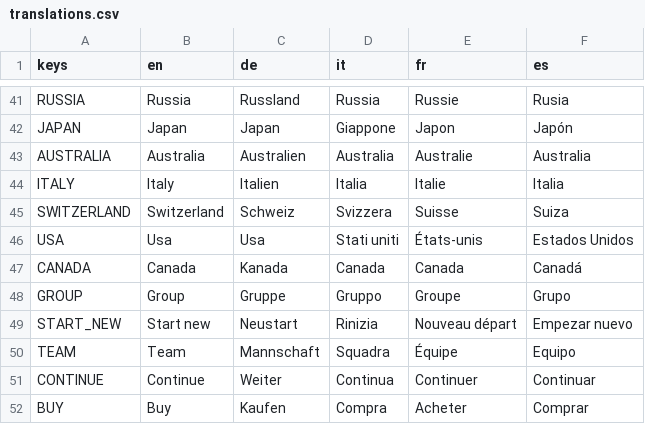
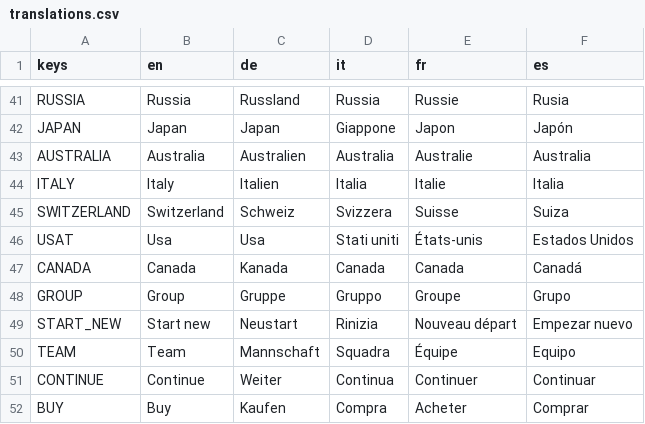
Before and after one commit to dulvui/pocket-broomball, a CSV file: game/translations/translations.csv, drawn as a sheet; only a part is shown, gaps mark what is left out.

Commit message:
teams: use own name for USA to prevent auto translations

```diff
--- a/game/translations/translations.csv
+++ b/game/translations/translations.csv
@@ -45,3 +45,3 @@ ITALY,Italy,Italien,Italia ,Italie,Italia
 SWITZERLAND,Switzerland,Schweiz,Svizzera,Suisse,Suiza
-USA,Usa,Usa,Stati uniti,États-unis,Estados Unidos
+USAT,Usa,Usa,Stati uniti,États-unis,Estados Unidos
 CANADA,Canada,Kanada,Canada,Canada,Canadá
```
Also changed, not shown: 1 other file.
